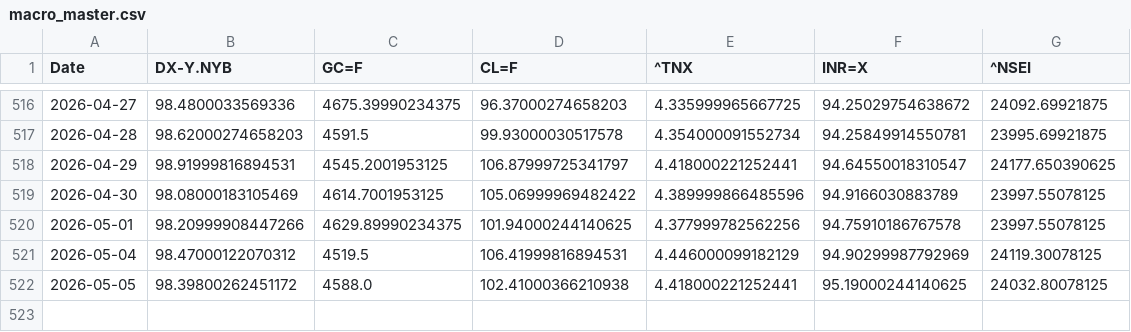
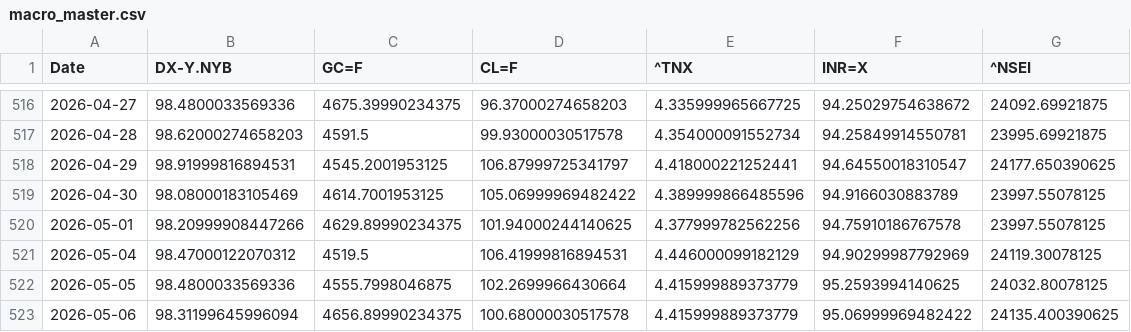
Before and after one commit to rhtjn3-sketch/Stock-Analysis, a CSV file: macro_master.csv, drawn as a sheet; only a part is shown, gaps mark what is left out.

```diff
--- a/macro_master.csv
+++ b/macro_master.csv
@@ -521,2 +521,3 @@ Date,DX-Y.NYB,GC=F,CL=F,^TNX,INR=X,^NSEI
 2026-05-04,98.47000122070312,4519.5,106.41999816894531,4.446000099182129,94.90299987792969,24119.30078125
-2026-05-05,98.39800262451172,4588.0,102.41000366210938,4.418000221252441,95.19000244140625,24032.80078125
+2026-05-05,98.4800033569336,4555.7998046875,102.2699966430664,4.415999889373779,95.2593994140625,24032.80078125
+2026-05-06,98.31199645996094,4656.89990234375,100.68000030517578,4.415999889373779,95.06999969482422,24135.400390625
```
Also changed, not shown: nifty_indices_master.csv, world_indices_master.csv, 4 other files.
